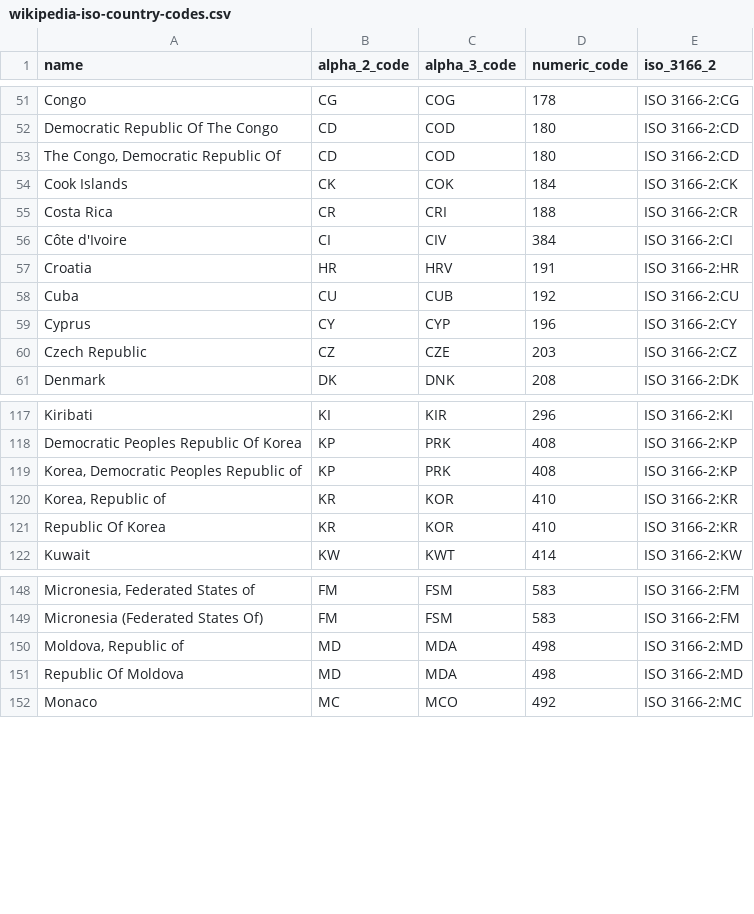
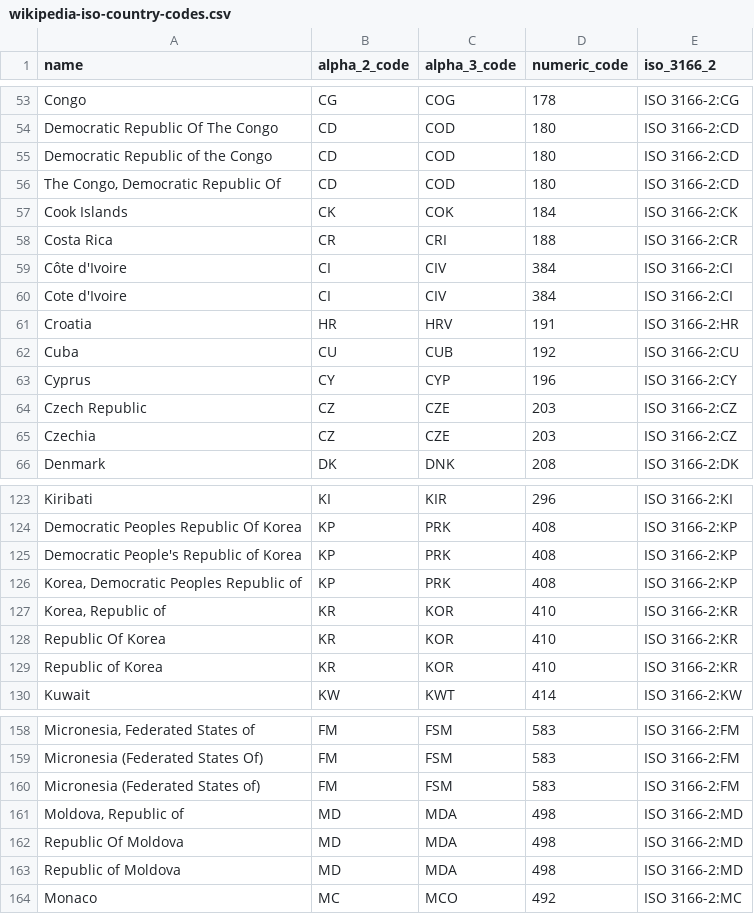
Before and after one commit to ram-senth/w209_vax_viz, a CSV file: flask_app/raw_data/wikipedia-iso-country-codes.csv (was data/wikipedia-iso-country-codes.csv), drawn as a sheet; only a part is shown, gaps mark what is left out; the diff covers the shown part only; the diff names each change by its address in the sheet, - before the commit and + after, or states it on an @@ line.

Commit message:
APIs and new dataset for pandemic theme

```diff
--- a/data/wikipedia-iso-country-codes.csv
+++ b/flask_app/raw_data/wikipedia-iso-country-codes.csv
+row 55: Democratic Republic of the Congo | CD | COD | 180 | ISO 3166-2:CD
+row 60: Cote d'Ivoire | CI | CIV | 384 | ISO 3166-2:CI
+row 65: Czechia | CZ | CZE | 203 | ISO 3166-2:CZ
+row 125: Democratic People's Republic of Korea | KP | PRK | 408 | ISO 3166-2:KP
+row 129: Republic of Korea | KR | KOR | 410 | ISO 3166-2:KR
+row 160: Micronesia (Federated States of) | FM | FSM | 583 | ISO 3166-2:FM
+row 163: Republic of Moldova | MD | MDA | 498 | ISO 3166-2:MD
```
Also changed, not shown: 8 added rows elsewhere in this file, flask_app/raw_data/who_countries.csv, 10 other files.
